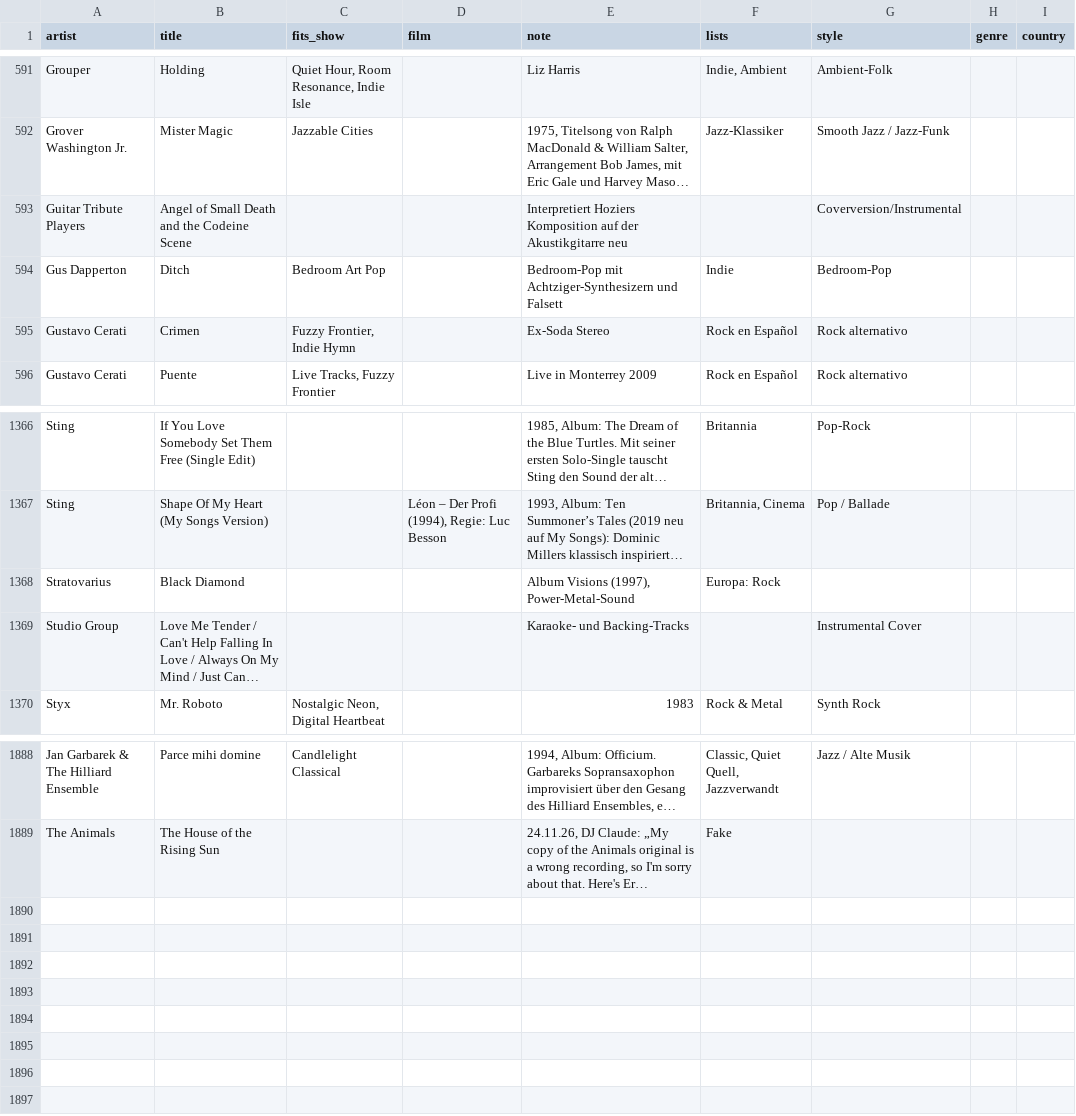
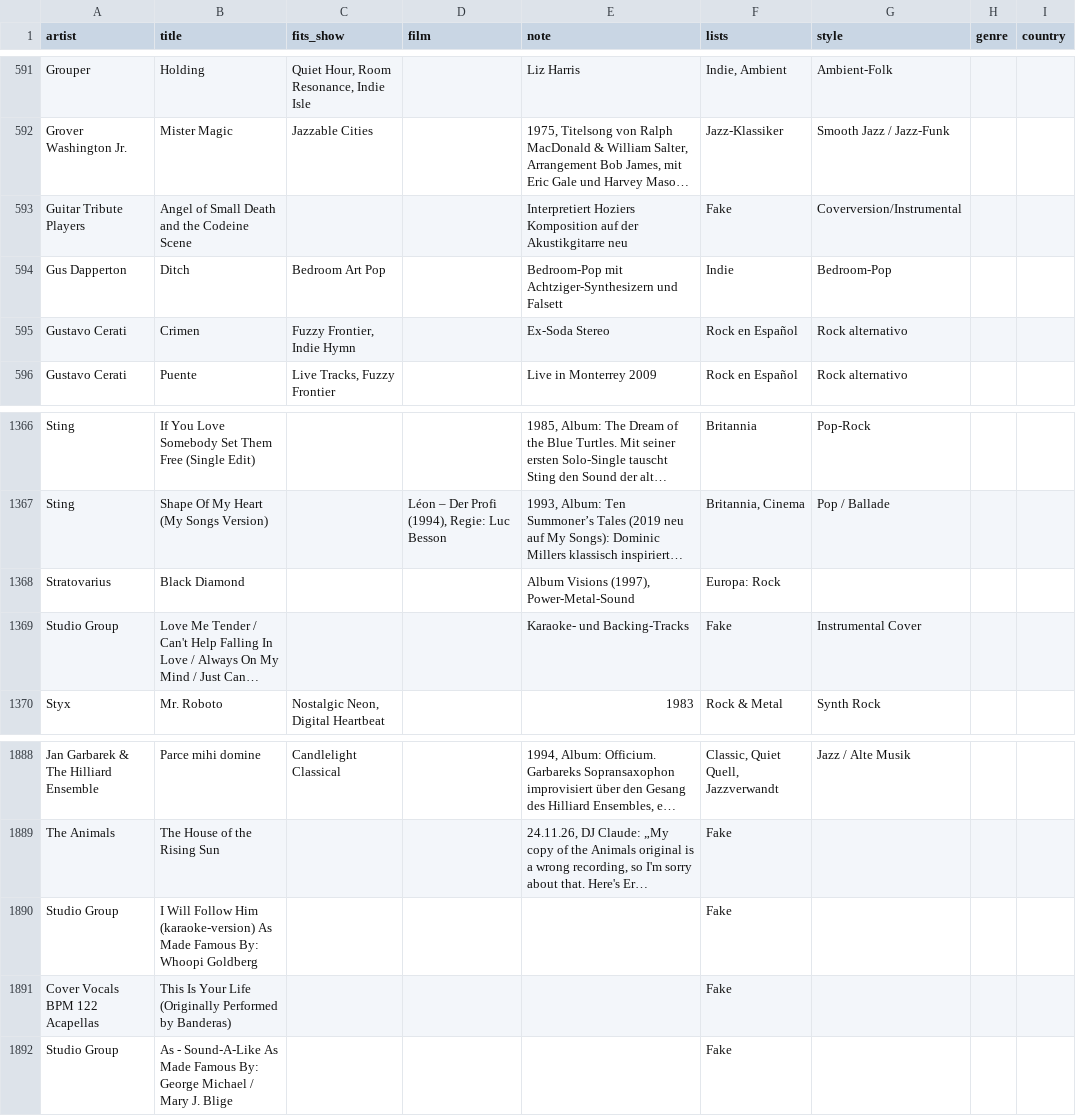
Before and after one commit to TF-Schedule/dj-claude-schedule, a CSV file: data/notes.csv, drawn as a sheet; only a part is shown, gaps mark what is left out; long unchanged cells end in …; the diff names each change by its address in the sheet, - before the commit and + after, or states it on an @@ line.

Commit message:
Regal: Liste Fake um 5 Karaoke/Tribute-Dateien ergänzt

```diff
--- a/data/notes.csv
+++ b/data/notes.csv
-F593 (lists): (empty)
+F593 (lists): Fake
-F1369 (lists): (empty)
+F1369 (lists): Fake
+row 1890: Studio Group | I Will Follow Him (karaoke-version) As Made Famous By: Whoopi Goldberg |  |  |  | Fake
+row 1891: Cover Vocals BPM 122 Acapellas | This Is Your Life (Originally Performed by Banderas) |  |  |  | Fake
+row 1892: Studio Group | As - Sound-A-Like As Made Famous By: George Michael / Mary J. Blige |  |  |  | Fake
```
